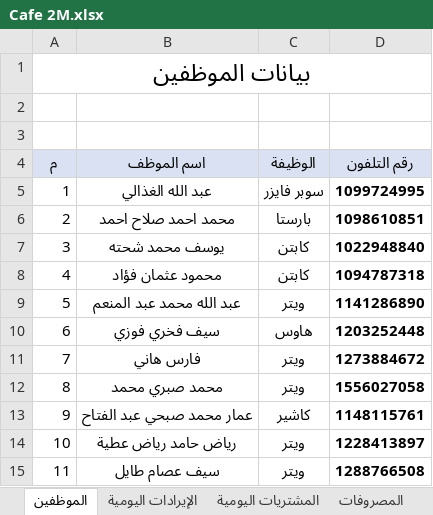
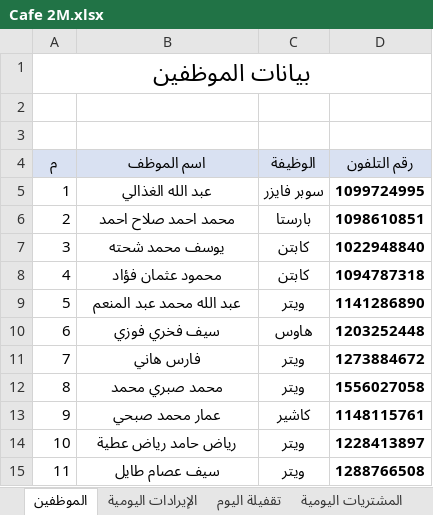
Before and after one commit to Eid1-ops/sheet-excel-cafe-2M, an Excel workbook: Cafe 2M.xlsx, sheet الموظفين, drawn as a sheet; only a part is shown; values as stored, in another font and other column widths than the file's, no borders; the diff names each change by its address in the sheet, - before the commit and + after, or states it on an @@ line.

```diff
--- a/Cafe 2M.xlsx (sheet الموظفين)
+++ b/Cafe 2M.xlsx (sheet الموظفين)
-B13 (اسم الموظف): عمار محمد صبحي عبد الفتاح
+B13 (اسم الموظف): عمار محمد صبحي
```
Also changed, not shown: sheet الرواتب, sheet ملخص شهري, sheet سلف الموظفين, sheet تقفيلة اليوم, other sheet tabs, 4 other files.
